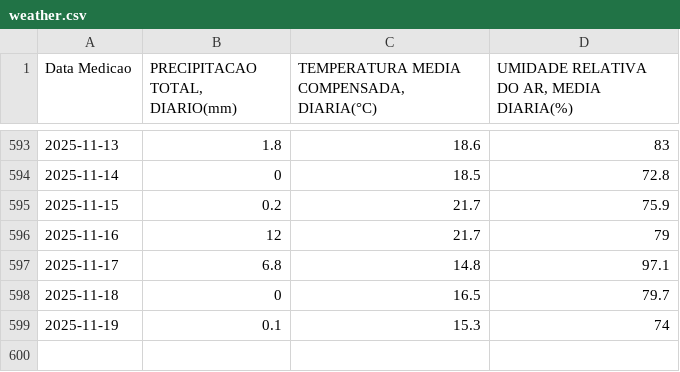
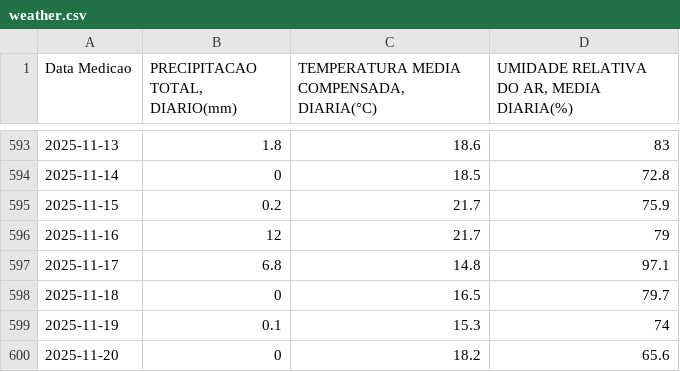
Before and after one commit to lucaslopezpuerta/LavpopBusinessIntelligence, a CSV file: public/data/weather.csv, drawn as a sheet; only a part is shown, gaps mark what is left out; the diff names each change by its address in the sheet, - before the commit and + after, or states it on an @@ line.

```diff
--- a/public/data/weather.csv
+++ b/public/data/weather.csv
+row 600: 2025-11-20 | 0 | 18.2 | 65.6
```
Also changed, not shown: public/data/customer.csv.
